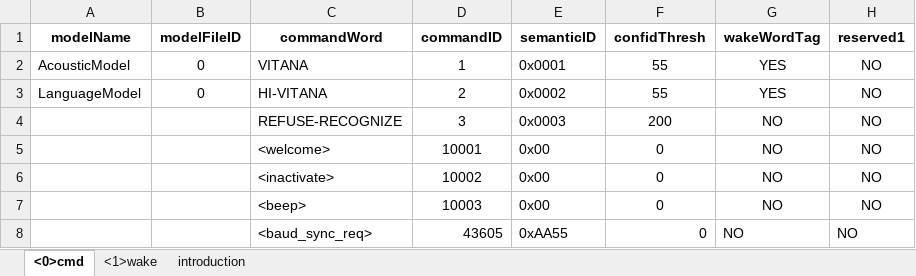
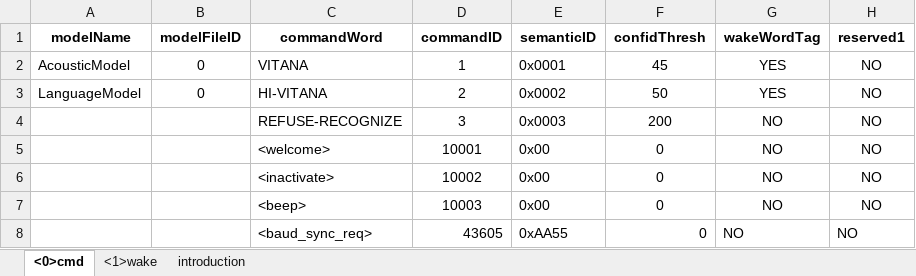
Before and after one commit to kuroill/ci_audio, an Excel workbook: projects/offline_asr_llm_aiot_iis_sample/firmware/user_file/cmd_info/[60000]{cmd_info}.xlsx, sheet <0>cmd, drawn as a sheet; only a part is shown; values as stored, in another font and other column widths than the file's, no borders; the diff names each change by its address in the sheet, - before the commit and + after, or states it on an @@ line.

```diff
--- a/projects/offline_asr_llm_aiot_iis_sample/firmware/user_file/cmd_info/[60000]{cmd_info}.xlsx (sheet <0>cmd)
+++ b/projects/offline_asr_llm_aiot_iis_sample/firmware/user_file/cmd_info/[60000]{cmd_info}.xlsx (sheet <0>cmd)
-F2 (confidThresh): 55
+F2 (confidThresh): 45
-F3 (confidThresh): 55
+F3 (confidThresh): 50
```
Also changed, not shown: sheet <1>wake, 6 other files.
